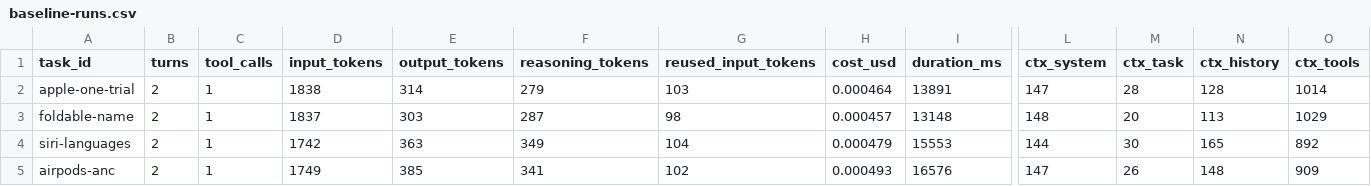
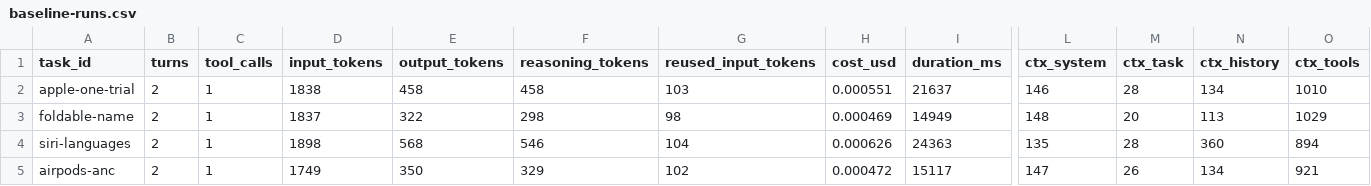
Before and after one commit to AndrewKonst/tg-agent-rag, a CSV file: reports/baseline-runs.csv, drawn as a sheet; only a part is shown, gaps mark what is left out; the diff covers the shown part only; the diff names each change by its address in the sheet, - before the commit and + after, or states it on an @@ line.

```diff
--- a/reports/baseline-runs.csv
+++ b/reports/baseline-runs.csv
-E2 (output_tokens): 314
+E2 (output_tokens): 458
-F2 (reasoning_tokens): 279
+F2 (reasoning_tokens): 458
-H2 (cost_usd): 0.000464
+H2 (cost_usd): 0.000551
-I2 (duration_ms): 13891
+I2 (duration_ms): 21637
-L2 (ctx_system): 147
+L2 (ctx_system): 146
-N2 (ctx_history): 128
+N2 (ctx_history): 134
-O2 (ctx_tools): 1014
+O2 (ctx_tools): 1010
-E3 (output_tokens): 303
+E3 (output_tokens): 322
-F3 (reasoning_tokens): 287
+F3 (reasoning_tokens): 298
-H3 (cost_usd): 0.000457
+H3 (cost_usd): 0.000469
-I3 (duration_ms): 13148
+I3 (duration_ms): 14949
-D4 (input_tokens): 1742
+D4 (input_tokens): 1898
-E4 (output_tokens): 363
+E4 (output_tokens): 568
-F4 (reasoning_tokens): 349
+F4 (reasoning_tokens): 546
-H4 (cost_usd): 0.000479
+H4 (cost_usd): 0.000626
-I4 (duration_ms): 15553
+I4 (duration_ms): 24363
-L4 (ctx_system): 144
+L4 (ctx_system): 135
-M4 (ctx_task): 30
+M4 (ctx_task): 28
-N4 (ctx_history): 165
+N4 (ctx_history): 360
-O4 (ctx_tools): 892
+O4 (ctx_tools): 894
-E5 (output_tokens): 385
+E5 (output_tokens): 350
-F5 (reasoning_tokens): 341
+F5 (reasoning_tokens): 329
-H5 (cost_usd): 0.000493
+H5 (cost_usd): 0.000472
-I5 (duration_ms): 16576
+I5 (duration_ms): 15117
-N5 (ctx_history): 148
+N5 (ctx_history): 134
-O5 (ctx_tools): 909
+O5 (ctx_tools): 921
```
Also changed, not shown: 1 added row and 43 edited cells elsewhere in this file, reports/baseline-calls.csv, 3 other files.
